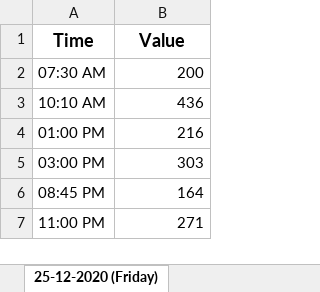
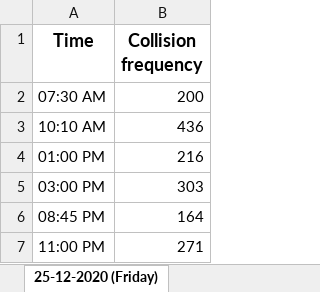
Before and after one commit to gokulmanohar/Sketch-Graphs, an Excel workbook: excel_file/sample_excel_file.xlsx, sheet 25-12-2020 (Friday), drawn as a sheet; values as stored, in another font and other column widths than the file's, no borders; charts and pictures not drawn; the diff names each change by its address in the sheet, - before the commit and + after, or states it on an @@ line.

```diff
--- a/excel_file/sample_excel_file.xlsx (sheet 25-12-2020 (Friday))
+++ b/excel_file/sample_excel_file.xlsx (sheet 25-12-2020 (Friday))
-B1: Value
+B1: Collision frequency
```
Also changed, not shown: sheet 24-12-2020 (Thursday), sheet 26-12-2020 (Saturday), sheet 27-12-2020 (Sunday), sheet 28-12-2020 (Monday), charts or pictures.
